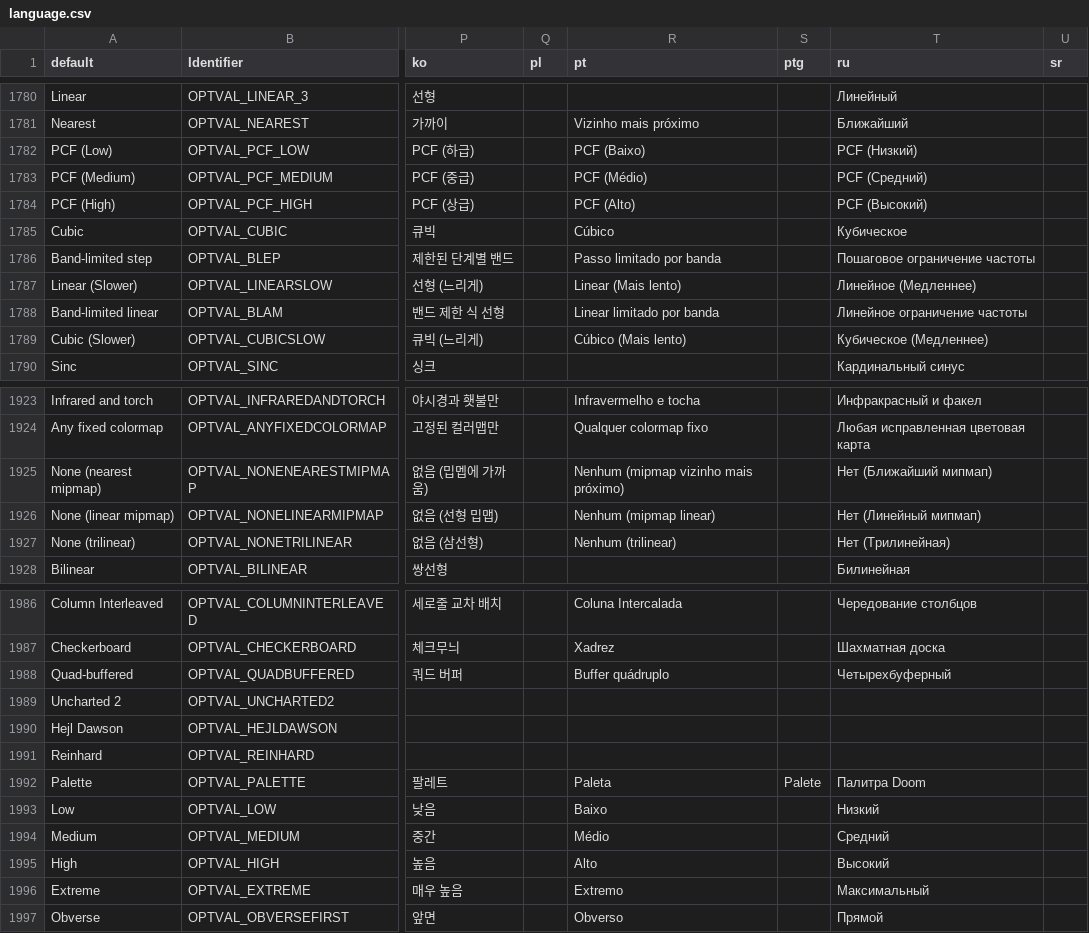
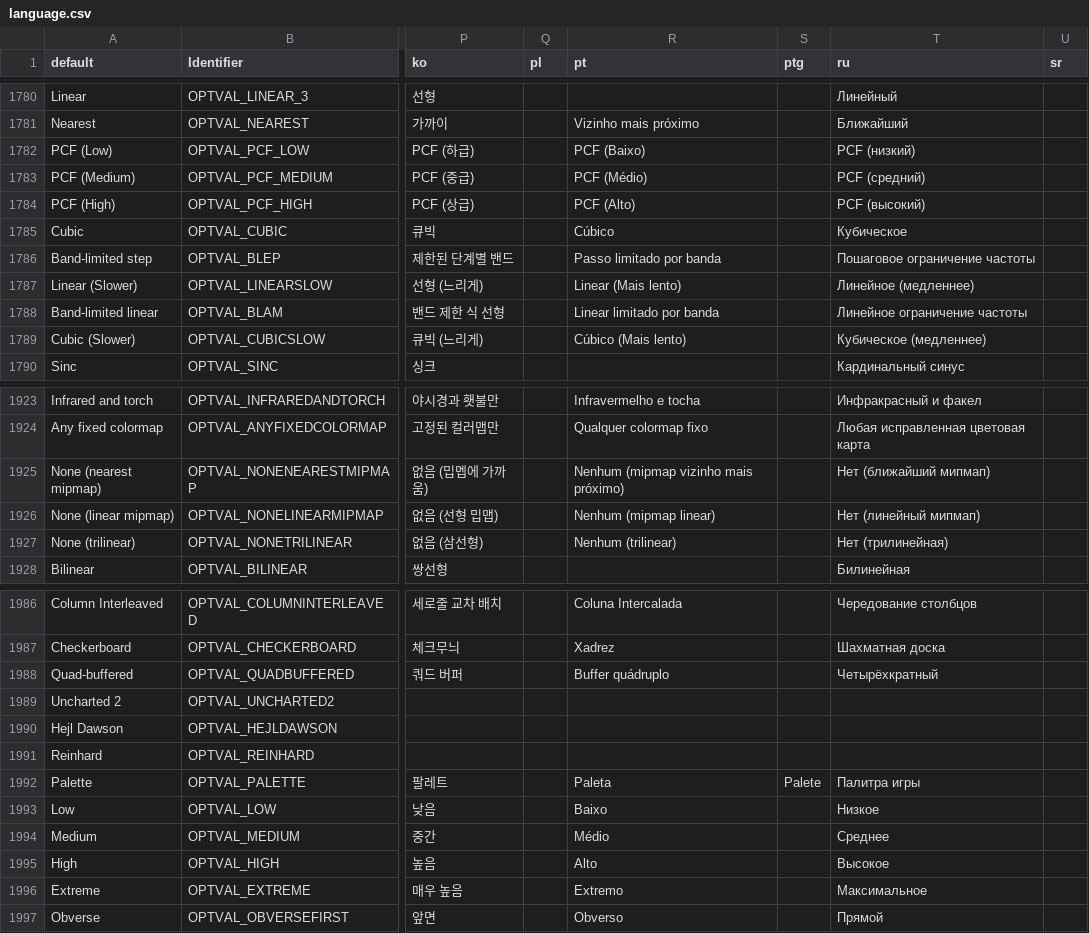
Before and after one commit to johncurley/gzdoom, a CSV file: wadsrc/static/language.csv, drawn as a sheet; only a part is shown, gaps mark what is left out; the diff covers the shown part only; the diff names each change by its address in the sheet, - before the commit and + after, or states it on an @@ line.

```diff
--- a/wadsrc/static/language.csv
+++ b/wadsrc/static/language.csv
-T1782 (ru): PCF (Низкий)
+T1782 (ru): PCF (низкий)
-T1783 (ru): PCF (Средний)
+T1783 (ru): PCF (средний)
-T1784 (ru): PCF (Высокий)
+T1784 (ru): PCF (высокий)
-T1787 (ru): Линейное (Медленнее)
+T1787 (ru): Линейное (медленнее)
-T1789 (ru): Кубическое (Медленнее)
+T1789 (ru): Кубическое (медленнее)
-T1925 (ru): Нет (Ближайший мипмап)
+T1925 (ru): Нет (ближайший мипмап)
-T1926 (ru): Нет (Линейный мипмап)
+T1926 (ru): Нет (линейный мипмап)
-T1927 (ru): Нет (Трилинейная)
+T1927 (ru): Нет (трилинейная)
-T1988 (ru): Четырехбуферный
+T1988 (ru): Четырёхкратный
-T1992 (ru): Палитра Doom
+T1992 (ru): Палитра игры
-T1993 (ru): Низкий
+T1993 (ru): Низкое
-T1994 (ru): Средний
+T1994 (ru): Среднее
-T1995 (ru): Высокий
+T1995 (ru): Высокое
-T1996 (ru): Максимальный
+T1996 (ru): Максимальное
```
Also changed, not shown: 2 added rows and 47 edited cells elsewhere in this file, 6 other files.
